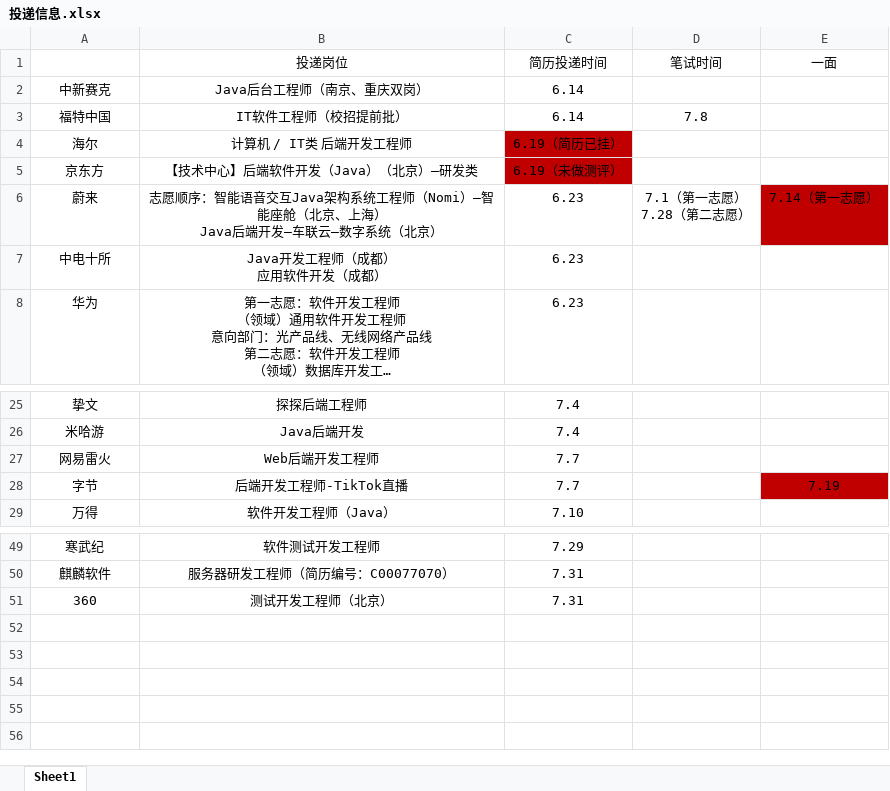
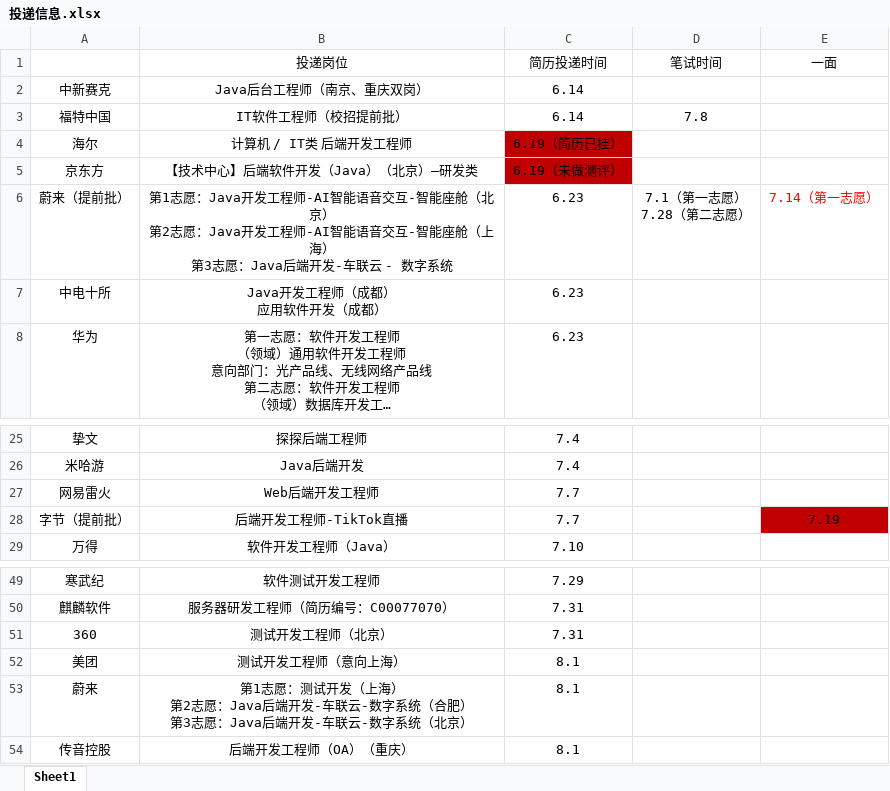
Before and after one commit to ParkHM17/Notes, an Excel workbook: 投递信息.xlsx, sheet Sheet1, drawn as a sheet; only a part is shown, gaps mark what is left out; long unchanged cells end in …; values as stored, in another font and other column widths than the file's, no borders; ↵ is a line break in a cell; the diff names each change by its address in the sheet, - before the commit and + after, or states it on an @@ line.

```diff
--- a/投递信息.xlsx (sheet Sheet1)
+++ b/投递信息.xlsx (sheet Sheet1)
-A6: 蔚来
+A6: 蔚来（提前批）
-B6 (投递岗位): 志愿顺序：智能语音交互Java架构系统工程师（Nomi）—智能座舱（北京、上海） ↵ Java后端开发—车联云—数字系统（北京）
+B6 (投递岗位): 第1志愿：Java开发工程师-AI智能语音交互-智能座舱（北京） ↵ 第2志愿：Java开发工程师-AI智能语音交互-智能座舱（上海） ↵ 第3志愿：Java后端开发-车联云 - 数字系统
@@ E6 fill: #C00000 → none, text colour: black → #FF0000 @@
-A28: 字节
+A28: 字节（提前批）
+row 52: 美团 | 测试开发工程师（意向上海） | 8.1
+row 53: 蔚来 | 第1志愿：测试开发（上海） ↵ 第2志愿：Java后端开发-车联云-数字系统（合肥） ↵ 第3志愿：Java后端开发-车联云-数字系统（北京） | 8.1
+row 54: 传音控股 | 后端开发工程师（OA）（重庆） | 8.1
```
Also changed, not shown: 16 other files.
